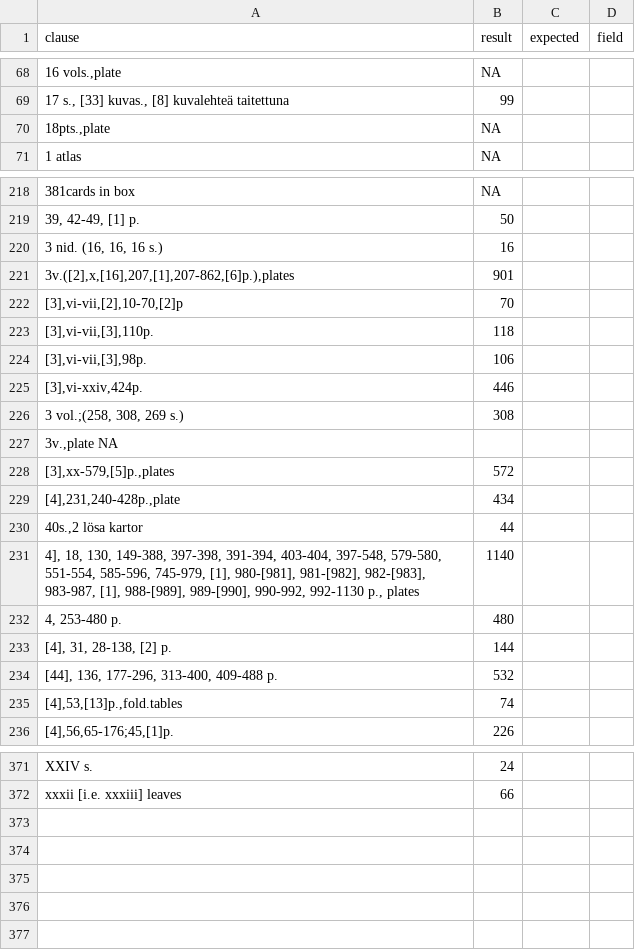
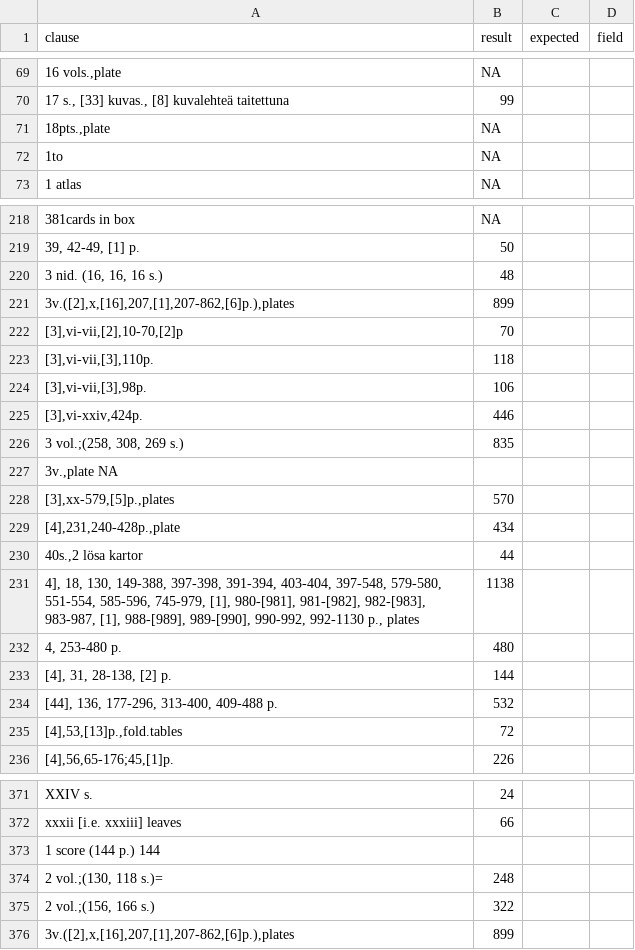
Before and after one commit to COMHIS/bibliographica, a CSV file: inst/extdata/tests_polish_physical_extent.csv, drawn as a sheet; only a part is shown, gaps mark what is left out; the diff covers the shown part only; the diff names each change by its address in the sheet, - before the commit and + after, or states it on an @@ line.

```diff
--- a/inst/extdata/tests_polish_physical_extent.csv
+++ b/inst/extdata/tests_polish_physical_extent.csv
+row 72: 1to | NA
-B220 (result): 16
+B220 (result): 48
-B221 (result): 901
+B221 (result): 899
-B226 (result): 308
+B226 (result): 835
-B228 (result): 572
+B228 (result): 570
-B231 (result): 1140
+B231 (result): 1138
-B235 (result): 74
+B235 (result): 72
+row 373: 1 score (144 p.) 144
+row 374: 2 vol.;(130, 118 s.)= | 248
+row 375: 2 vol.;(156, 166 s.) | 322
+row 376: 3v.([2],x,[16],207,[1],207-862,[6]p.),plates | 899
```
Also changed, not shown: 1 removed row, 1 moved row and 15 edited cells elsewhere in this file, inst/extdata/PublicationPlaceSynonymes.csv, inst/extdata/harmonize_pages.csv, 4 other files.
